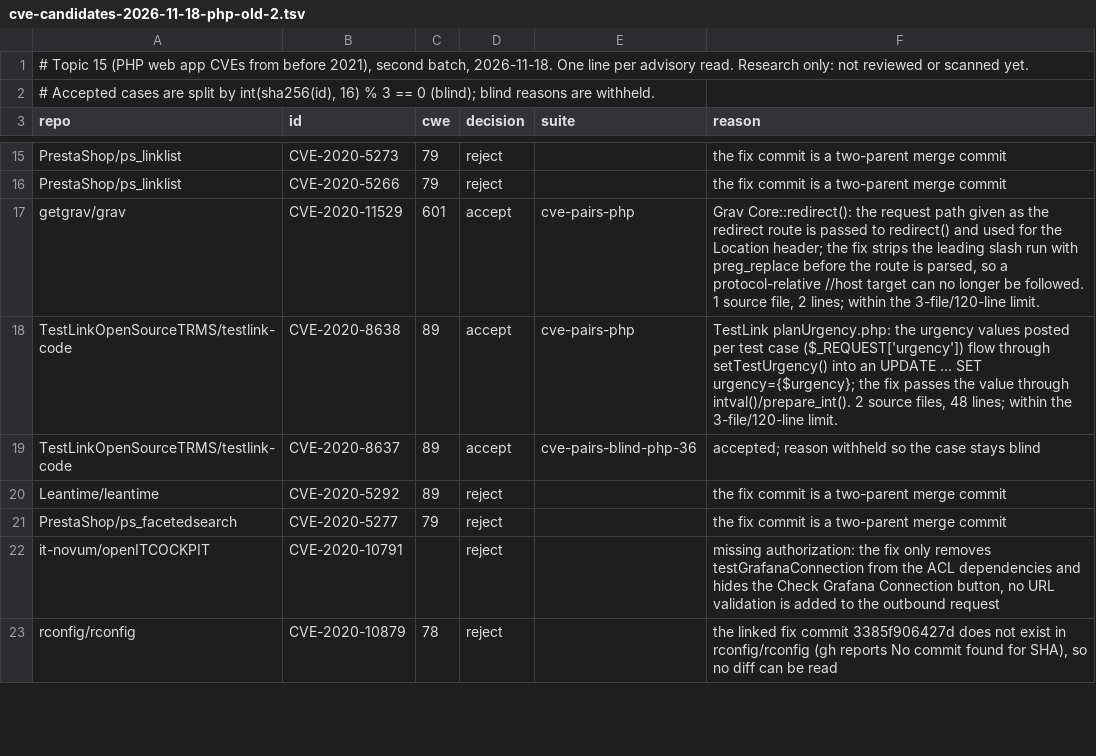
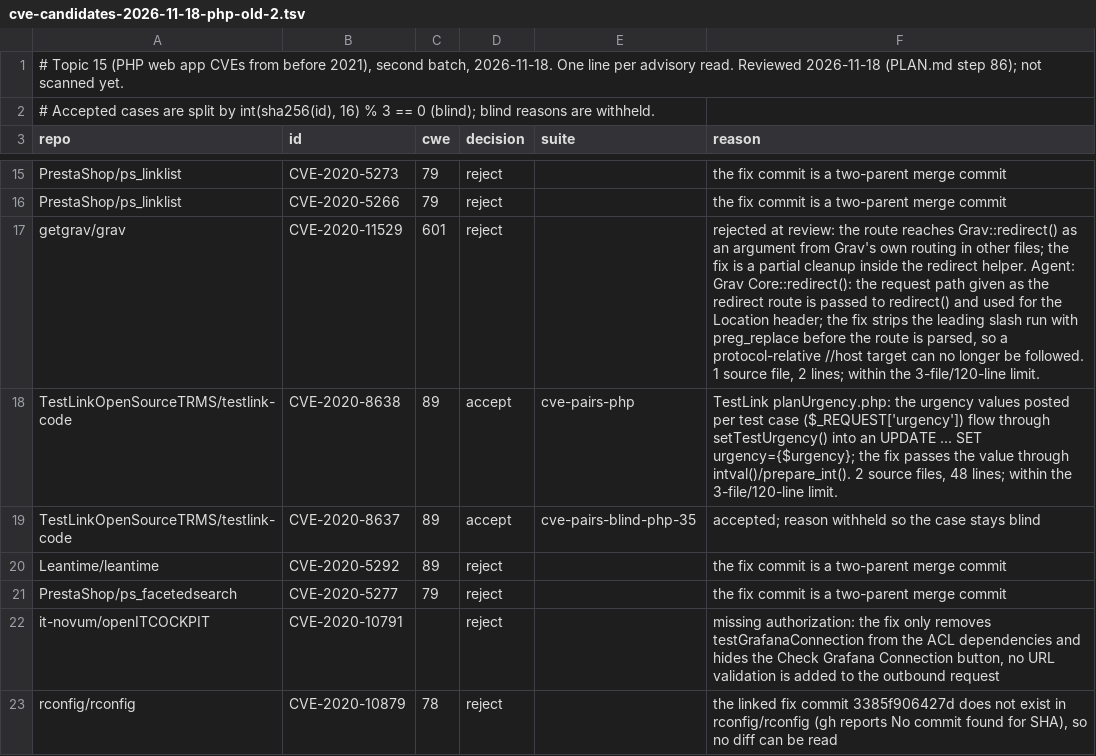
Before and after one commit to shwan-ps5/codewatch, a TSV file: benchmarks/cve-candidates-2026-11-18-php-old-2.tsv, drawn as a sheet; only a part is shown, gaps mark what is left out; the diff covers the shown part only.

```diff
--- a/benchmarks/cve-candidates-2026-11-18-php-old-2.tsv
+++ b/benchmarks/cve-candidates-2026-11-18-php-old-2.tsv
@@ -1,2 +1,2 @@
-# Topic 15 (PHP web app CVEs from before 2021), second batch, 2026-11-18. One line per advisory read. Research only: not reviewed or scanned yet.
+# Topic 15 (PHP web app CVEs from before 2021), second batch, 2026-11-18. One line per advisory read. Reviewed 2026-11-18 (PLAN.md step 86); not scanned yet.
 # Accepted cases are split by int(sha256(id), 16) % 3 == 0 (blind); blind reasons are withheld.
@@ -16,5 +16,5 @@ PrestaShop/ps_linklist	CVE-2020-5273	79	reject		the fix commit is a two-parent m
 PrestaShop/ps_linklist	CVE-2020-5266	79	reject		the fix commit is a two-parent merge commit
-getgrav/grav	CVE-2020-11529	601	accept	cve-pairs-php	Grav Core::redirect(): the request path given as the redirect route is passed to redirect() and used for the Location header; the fix strips the leading slash run with preg_replace before the route is parsed, so a protocol-relative //host target can no longer be followed. 1 source file, 2 lines; within the 3-file/120-line limit.
+getgrav/grav	CVE-2020-11529	601	reject		rejected at review: the route reaches Grav::redirect() as an argument from Grav's own routing in other files; the fix is a partial cleanup inside the redirect helper. Agent: Grav Core::redirect(): the request path given as the redirect route is passed to redirect() and used for the Location header; the fix strips the leading slash run with preg_replace before the route is parsed, so a protocol-relative //host target can no longer be followed. 1 source file, 2 lines; within the 3-file/120-line limit.
 TestLinkOpenSourceTRMS/testlink-code	CVE-2020-8638	89	accept	cve-pairs-php	TestLink planUrgency.php: the urgency values posted per test case ($_REQUEST['urgency']) flow through setTestUrgency() into an UPDATE ... SET urgency={$urgency}; the fix passes the value through intval()/prepare_int(). 2 source files, 48 lines; within the 3-file/120-line limit.
-TestLinkOpenSourceTRMS/testlink-code	CVE-2020-8637	89	accept	cve-pairs-blind-php-36	accepted; reason withheld so the case stays blind
+TestLinkOpenSourceTRMS/testlink-code	CVE-2020-8637	89	accept	cve-pairs-blind-php-35	accepted; reason withheld so the case stays blind
 Leantime/leantime	CVE-2020-5292	89	reject		the fix commit is a two-parent merge commit
```
Also changed, not shown: 16 edited cells elsewhere in this file, benchmarks/cve-candidates-2026-11-17-oldweb-4.tsv, benchmarks/cve-candidates-2026-11-18-new-2.tsv, 23 other files.
